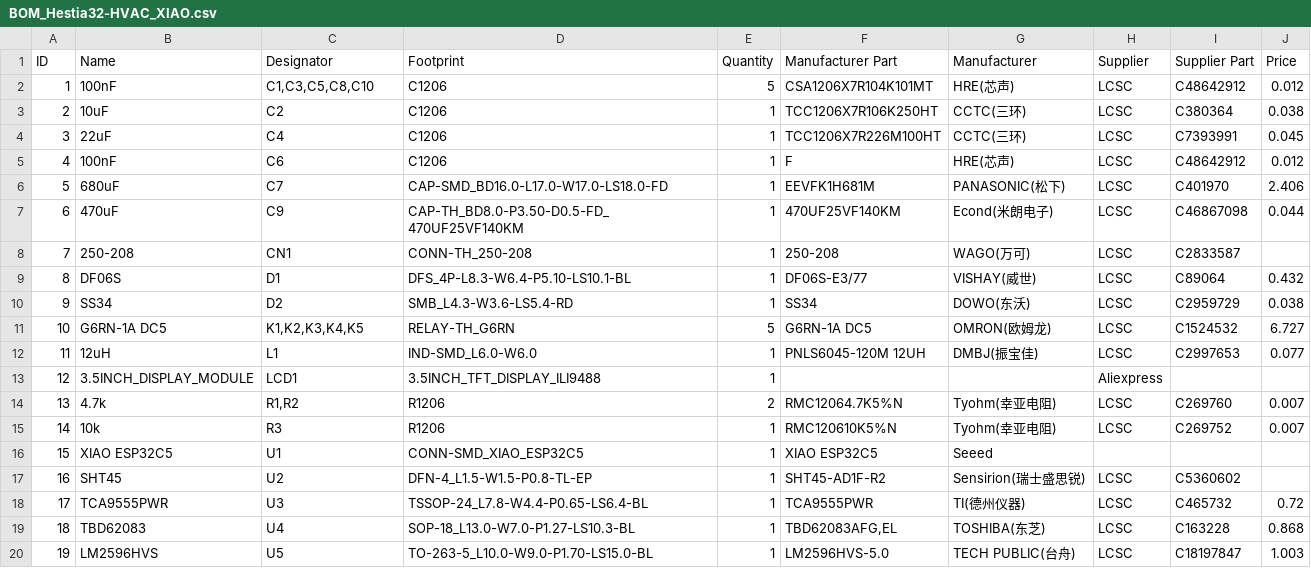
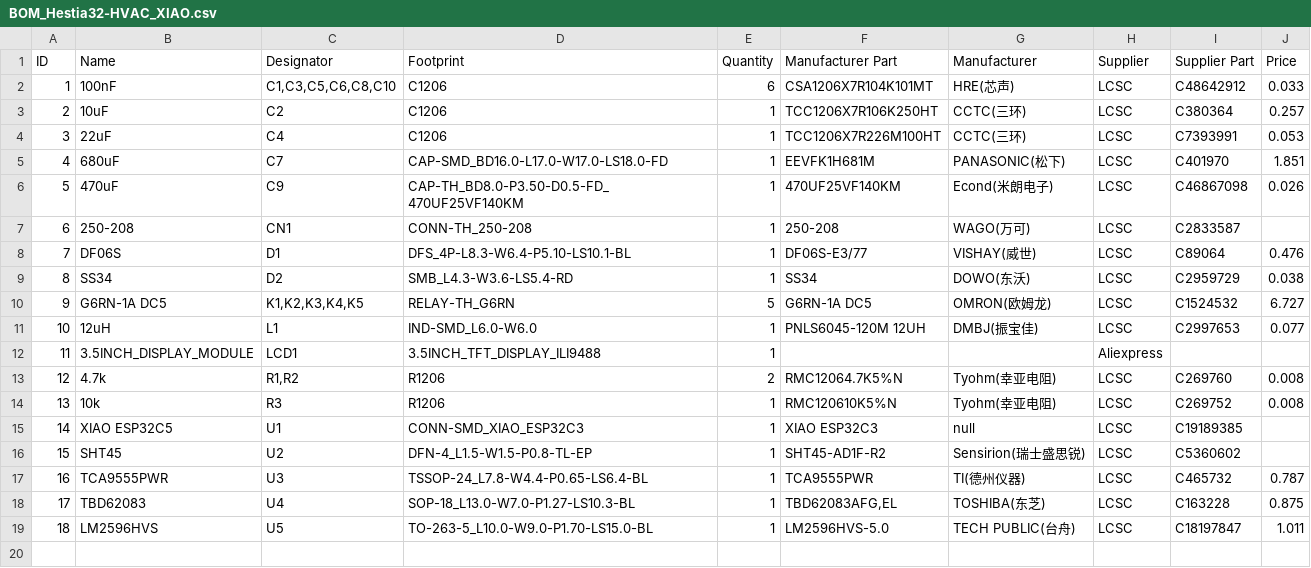
Before and after one commit to MakeOpenStuff/hestia32, a CSV file: pcb/XIAO-HVAC/BOM_Hestia32-HVAC_XIAO.csv, drawn as a sheet; removed rows and columns are numbered as before the commit, all else as after; the diff names each change by its address in the sheet, - before the commit and + after, or states it on an @@ line.

```diff
--- a/pcb/XIAO-HVAC/BOM_Hestia32-HVAC_XIAO.csv
+++ b/pcb/XIAO-HVAC/BOM_Hestia32-HVAC_XIAO.csv
-C2 (Designator): C1,C3,C5,C8,C10
+C2 (Designator): C1,C3,C5,C6,C8,C10
-E2 (Quantity): 5
+E2 (Quantity): 6
-J2 (Price): 0.012
+J2 (Price): 0.033
-J3 (Price): 0.038
+J3 (Price): 0.257
-J4 (Price): 0.045
+J4 (Price): 0.053
-row 5: 4 | 100nF | C6 | C1206 | 1 | F | HRE(芯声) | LCSC | C48642912 | 0.012
@@ column A (ID) renumbered from row 5 down @@
-J5 (Price): 2.406
+J5 (Price): 1.851
-J6 (Price): 0.044
+J6 (Price): 0.026
-J8 (Price): 0.432
+J8 (Price): 0.476
-J13:J14 (Price): 0.007
+J13:J14 (Price): 0.008
-D15 (Footprint): CONN-SMD_XIAO_ESP32C5
+D15 (Footprint): CONN-SMD_XIAO_ESP32C3
-F15 (Manufacturer Part): XIAO ESP32C5
+F15 (Manufacturer Part): XIAO ESP32C3
-G15 (Manufacturer): Seeed
+G15 (Manufacturer): null
-H15 (Supplier): (empty)
+H15 (Supplier): LCSC
-I15 (Supplier Part): (empty)
+I15 (Supplier Part): C19189385
-J17 (Price): 0.72
+J17 (Price): 0.787
-J18 (Price): 0.868
+J18 (Price): 0.875
-J19 (Price): 1.003
+J19 (Price): 1.011
```
Also changed, not shown: pcb/XIAO-EU/BOM_Hestia32-EU_XIAO.csv, 3 other files.
